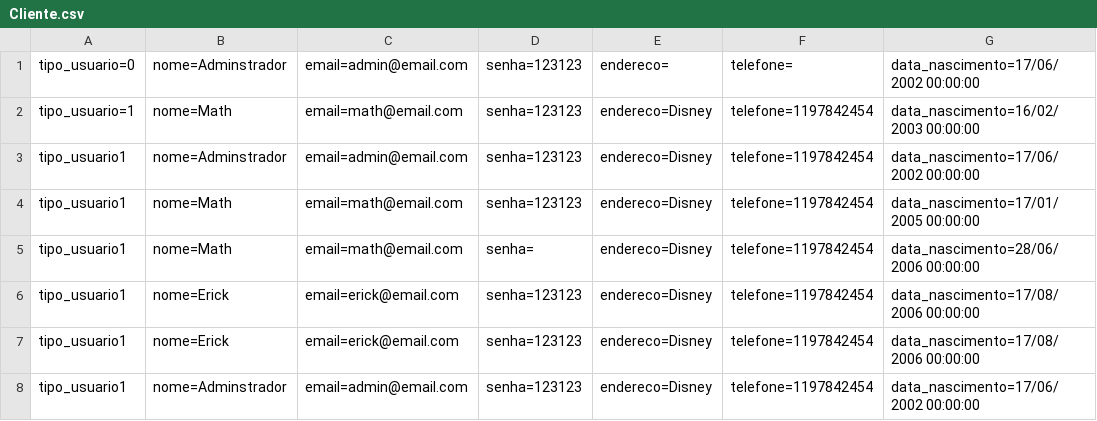
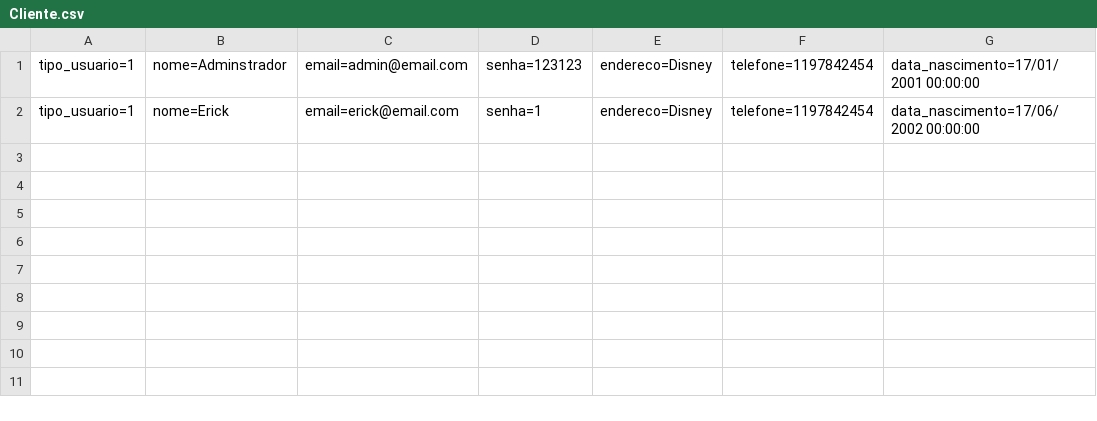
Before and after one commit to Don-creator/MVC, a CSV file: RoleTopMVC/Database/Cliente.csv, drawn as a sheet.

```diff
--- a/RoleTopMVC/Database/Cliente.csv
+++ b/RoleTopMVC/Database/Cliente.csv
@@ -1,8 +1,2 @@
-tipo_usuario=0;nome=Adminstrador;email=admin@email.com;senha=123123;endereco=;telefone=;data_nascimento=17/06/2002 00:00:00
-tipo_usuario=1;nome=Math;email=math@email.com;senha=123123;endereco=Disney;telefone=1197842454;data_nascimento=16/02/2003 00:00:00
-tipo_usuario1;nome=Adminstrador;email=admin@email.com;senha=123123;endereco=Disney;telefone=1197842454;data_nascimento=17/06/2002 00:00:00
-tipo_usuario1;nome=Math;email=math@email.com;senha=123123;endereco=Disney;telefone=1197842454;data_nascimento=17/01/2005 00:00:00
-tipo_usuario1;nome=Math;email=math@email.com;senha=;endereco=Disney;telefone=1197842454;data_nascimento=28/06/2006 00:00:00
-tipo_usuario1;nome=Erick;email=erick@email.com;senha=123123;endereco=Disney;telefone=1197842454;data_nascimento=17/08/2006 00:00:00
-tipo_usuario1;nome=Erick;email=erick@email.com;senha=123123;endereco=Disney;telefone=1197842454;data_nascimento=17/08/2006 00:00:00
-tipo_usuario1;nome=Adminstrador;email=admin@email.com;senha=123123;endereco=Disney;telefone=1197842454;data_nascimento=17/06/2002 00:00:00
+tipo_usuario=1;nome=Adminstrador;email=admin@email.com;senha=123123;endereco=Disney;telefone=1197842454;data_nascimento=17/01/2001 00:00:00
+tipo_usuario=1;nome=Erick;email=erick@email.com;senha=1;endereco=Disney;telefone=1197842454;data_nascimento=17/06/2002 00:00:00
```
Also changed, not shown: RoleTopMVC/Database/Pedido.csv, 47 other files.
